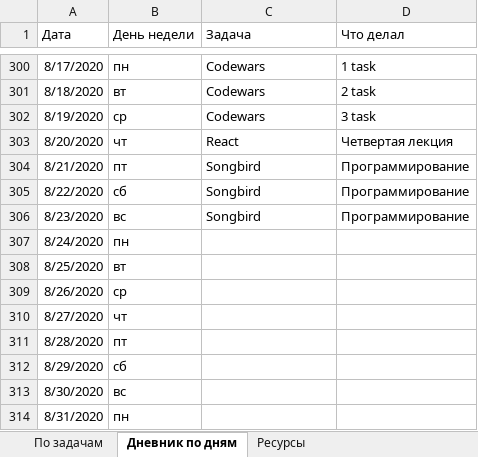
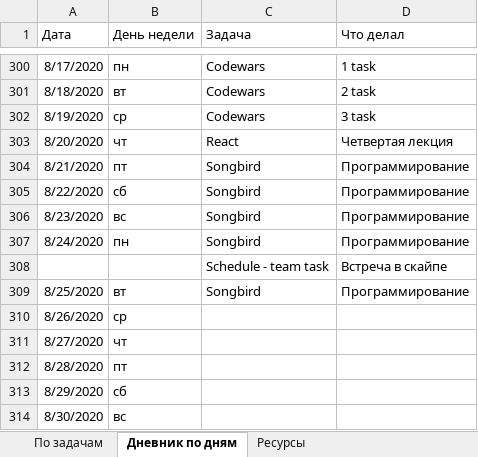
Before and after one commit to AndreiMedvedevSaratov/My_Learning_Diary, an Excel workbook: My_Diary.xlsx, sheet Дневник по дням, drawn as a sheet; only a part is shown, gaps mark what is left out; the shorter side is filled out with more unchanged rows; values as stored, in another font and other column widths than the file's, no borders; addresses are those after the commit; the diff names each change by its address in the sheet, - before the commit and + after, or states it on an @@ line.

Commit message:
Update My_Diary.xlsx

```diff
--- a/My_Diary.xlsx (sheet Дневник по дням)
+++ b/My_Diary.xlsx (sheet Дневник по дням)
-C307 (Задача): (empty)
+C307 (Задача): Songbird
-D307 (Что делал): (empty)
+D307 (Что делал): Программирование
+row 308:  |  | Schedule - team task | Встреча в скайпе
-C309 (Задача): (empty)
+C309 (Задача): Songbird
-D309 (Что делал): (empty)
+D309 (Что делал): Программирование
```
Also changed, not shown: sheet По задачам.
